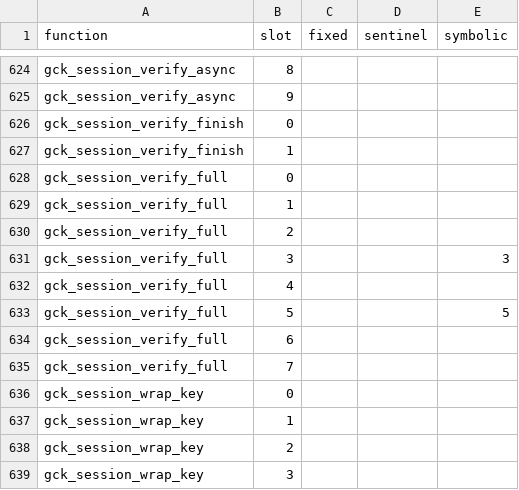
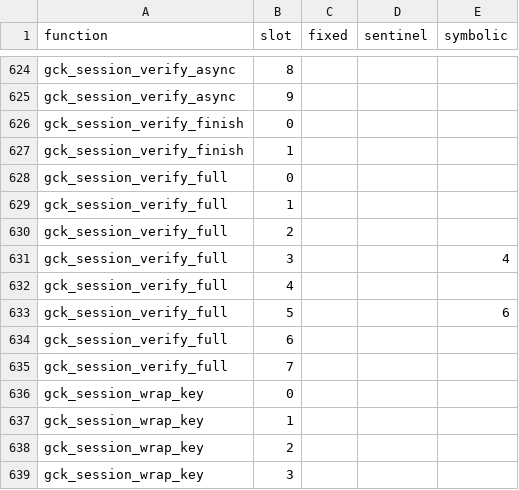
Before and after one commit to AlisaMaas/CArrayIntrospection, a CSV file: answers-gck.csv, drawn as a sheet; only a part is shown, gaps mark what is left out.

```diff
--- a/answers-gck.csv
+++ b/answers-gck.csv
@@ -630,5 +630,5 @@ gck_session_verify_full,1,,,
 gck_session_verify_full,2,,,
-gck_session_verify_full,3,,,3
+gck_session_verify_full,3,,,4
 gck_session_verify_full,4,,,
-gck_session_verify_full,5,,,5
+gck_session_verify_full,5,,,6
 gck_session_verify_full,6,,,
```
Also changed, not shown: 8 other files.
